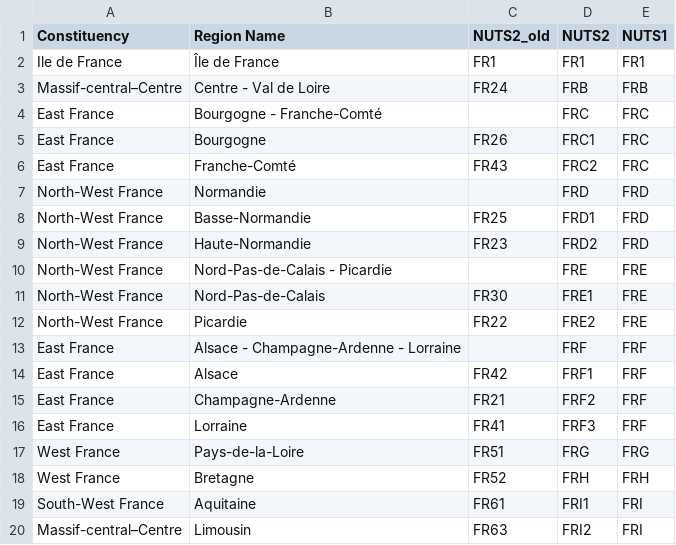
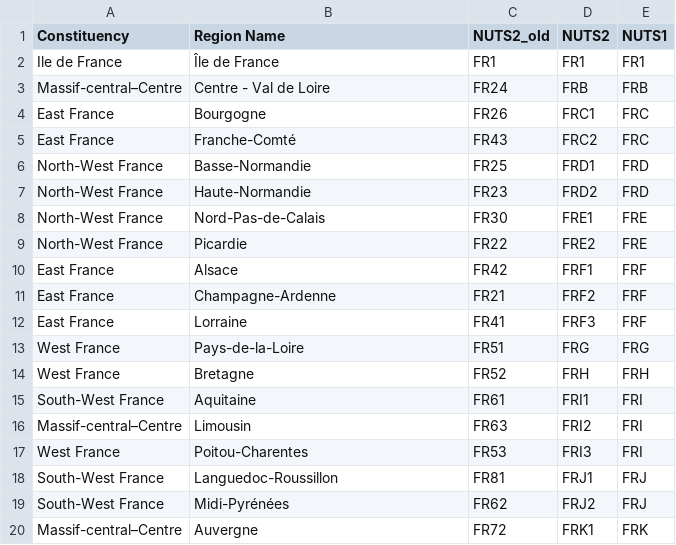
Before and after one commit to gabgilling/Thesis, a CSV file: Data/NUTS_FR.csv, drawn as a sheet; only a part is shown; the shorter side is filled out with more unchanged rows.

```diff
--- a/Data/NUTS_FR.csv
+++ b/Data/NUTS_FR.csv
@@ -3,12 +3,8 @@ Ile de France,Île de France,FR1,FR1,FR1
 Massif-central–Centre,Centre - Val de Loire,FR24,FRB,FRB
-East France,Bourgogne - Franche-Comté,,FRC,FRC
 East France,Bourgogne,FR26,FRC1,FRC
 East France,Franche-Comté,FR43,FRC2,FRC
-North-West France,Normandie,,FRD,FRD
 North-West France,Basse-Normandie,FR25,FRD1,FRD
 North-West France,Haute-Normandie,FR23,FRD2,FRD
-North-West France,Nord-Pas-de-Calais - Picardie,,FRE,FRE
 North-West France,Nord-Pas-de-Calais,FR30,FRE1,FRE
 North-West France,Picardie,FR22,FRE2,FRE
-East France,Alsace - Champagne-Ardenne - Lorraine,,FRF,FRF
 East France,Alsace,FR42,FRF1,FRF
```
Also changed, not shown: 1 other file.
